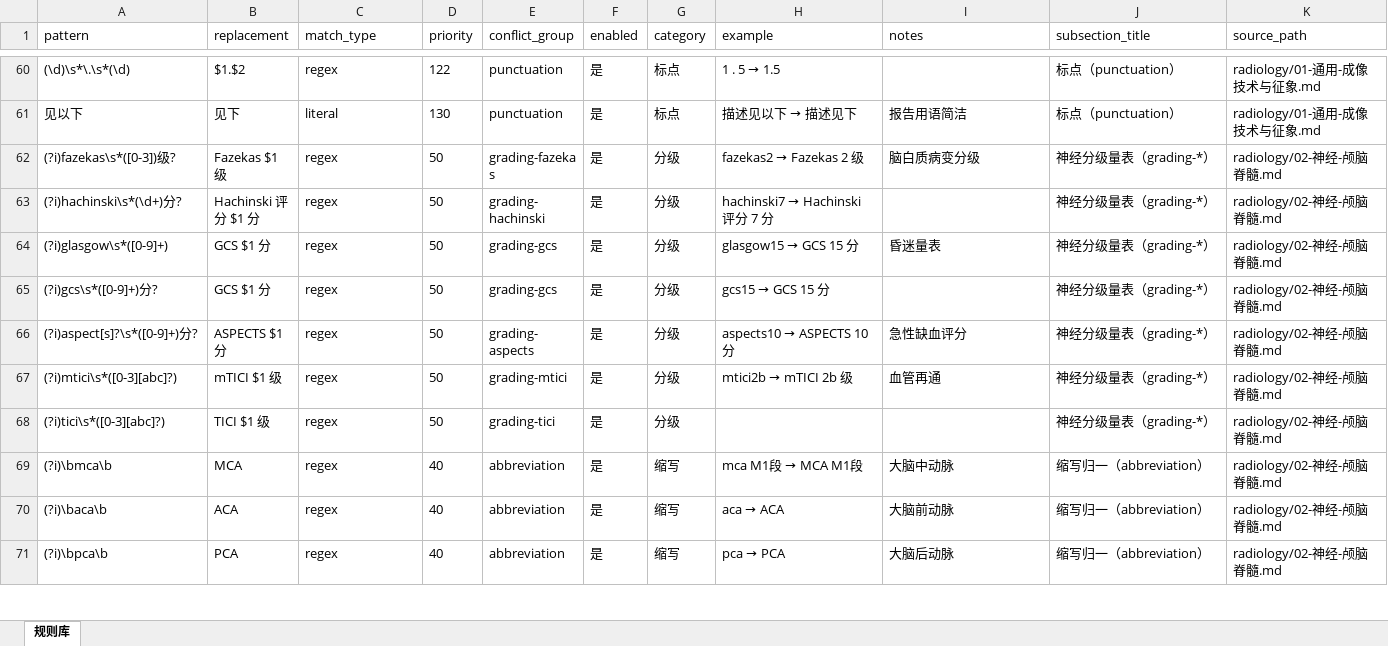
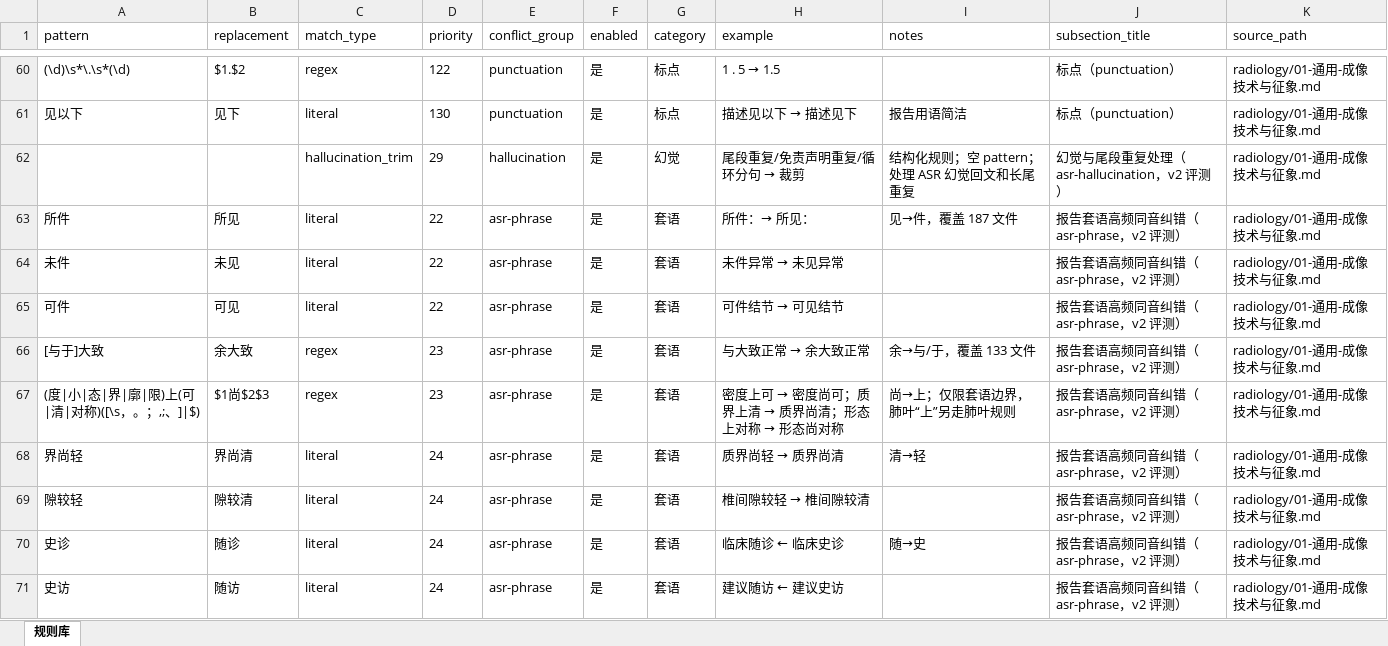
Before and after one commit to guanttly/asr, an Excel workbook: backend/internal/application/rulescatalog/rules/radiology/影像规则.xlsx, sheet 规则库, drawn as a sheet; only a part is shown, gaps mark what is left out; the shorter side is filled out with more unchanged rows; values as stored, in another font and other column widths than the file's, no borders; the diff covers the shown part only; the diff names each change by its address in the sheet, - before the commit and + after, or states it on an @@ line.

```diff
--- a/backend/internal/application/rulescatalog/rules/radiology/影像规则.xlsx (sheet 规则库)
+++ b/backend/internal/application/rulescatalog/rules/radiology/影像规则.xlsx (sheet 规则库)
+row 62:  |  | hallucination_trim | 29 | hallucination | 是 | 幻觉 | 尾段重复/免责声明重复/循环分句 → 裁剪 | 结构化规则；空 pattern；处理 ASR 幻觉回文和长尾重复 | 幻觉与尾段重复处理（asr-hallucination，v2 评测） | radiology/01-通用-成像技术与征象.md
+row 63: 所件 | 所见 | literal | 22 | asr-phrase | 是 | 套语 | 所件：→ 所见： | 见→件，覆盖 187 文件 | 报告套语高频同音纠错（asr-phrase，v2 评测） | radiology/01-通用-成像技术与征象.md
+row 64: 未件 | 未见 | literal | 22 | asr-phrase | 是 | 套语 | 未件异常 → 未见异常 |  | 报告套语高频同音纠错（asr-phrase，v2 评测） | radiology/01-通用-成像技术与征象.md
+row 65: 可件 | 可见 | literal | 22 | asr-phrase | 是 | 套语 | 可件结节 → 可见结节 |  | 报告套语高频同音纠错（asr-phrase，v2 评测） | radiology/01-通用-成像技术与征象.md
+row 66: [与于]大致 | 余大致 | regex | 23 | asr-phrase | 是 | 套语 | 与大致正常 → 余大致正常 | 余→与/于，覆盖 133 文件 | 报告套语高频同音纠错（asr-phrase，v2 评测） | radiology/01-通用-成像技术与征象.md
+row 67: (度|小|态|界|廓|限)上(可|清|对称)([\s，。；,;、]|$) | $1尚$2$3 | regex | 23 | asr-phrase | 是 | 套语 | 密度上可 → 密度尚可；质界上清 → 质界尚清；形态上对称 → 形态尚对称 | 尚→上；仅限套语边界，肺叶“上”另走肺叶规则 | 报告套语高频同音纠错（asr-phrase，v2 评测） | radiology/01-通用-成像技术与征象.md
+row 68: 界尚轻 | 界尚清 | literal | 24 | asr-phrase | 是 | 套语 | 质界尚轻 → 质界尚清 | 清→轻 | 报告套语高频同音纠错（asr-phrase，v2 评测） | radiology/01-通用-成像技术与征象.md
+row 69: 隙较轻 | 隙较清 | literal | 24 | asr-phrase | 是 | 套语 | 椎间隙较轻 → 椎间隙较清 |  | 报告套语高频同音纠错（asr-phrase，v2 评测） | radiology/01-通用-成像技术与征象.md
+row 70: 史诊 | 随诊 | literal | 24 | asr-phrase | 是 | 套语 | 临床随诊 ← 临床史诊 | 随→史 | 报告套语高频同音纠错（asr-phrase，v2 评测） | radiology/01-通用-成像技术与征象.md
+row 71: 史访 | 随访 | literal | 24 | asr-phrase | 是 | 套语 | 建议随访 ← 建议史访 |  | 报告套语高频同音纠错（asr-phrase，v2 评测） | radiology/01-通用-成像技术与征象.md
```
Also changed, not shown: 32 added rows elsewhere in this sheet, backend/internal/application/catalog/terms/radiology/影像科术语.xlsx, docs/rules/radiology/影像规则.xlsx, 35 other files.
